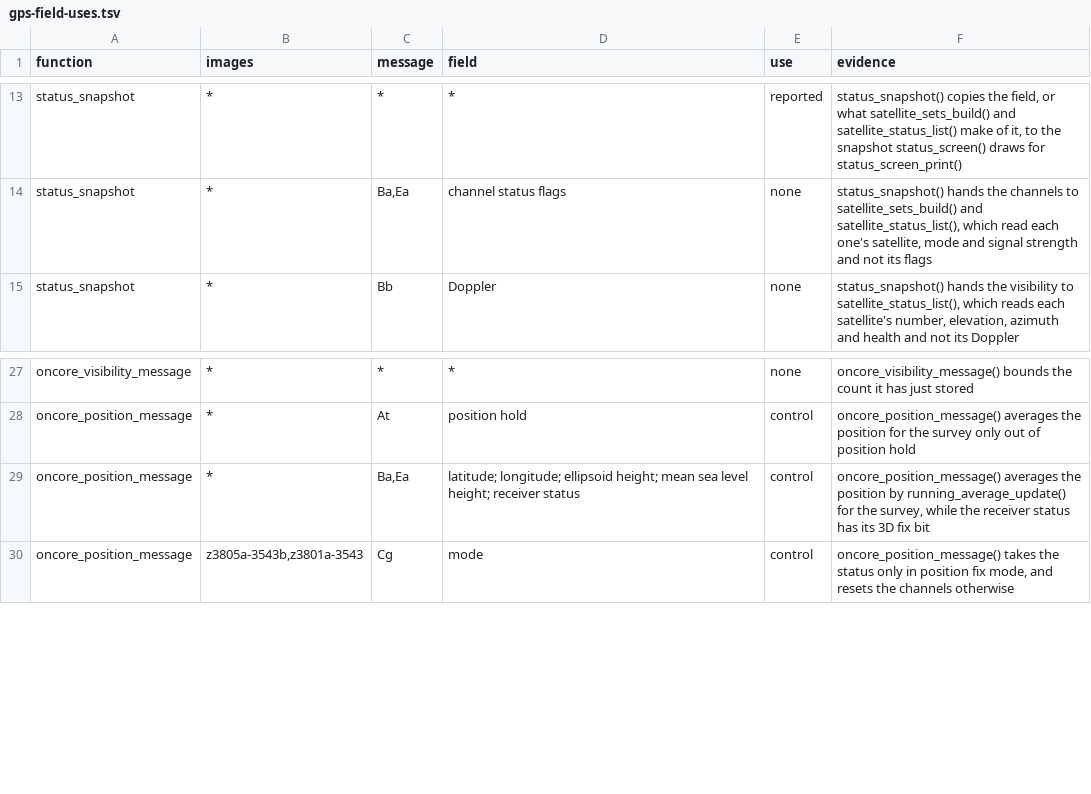
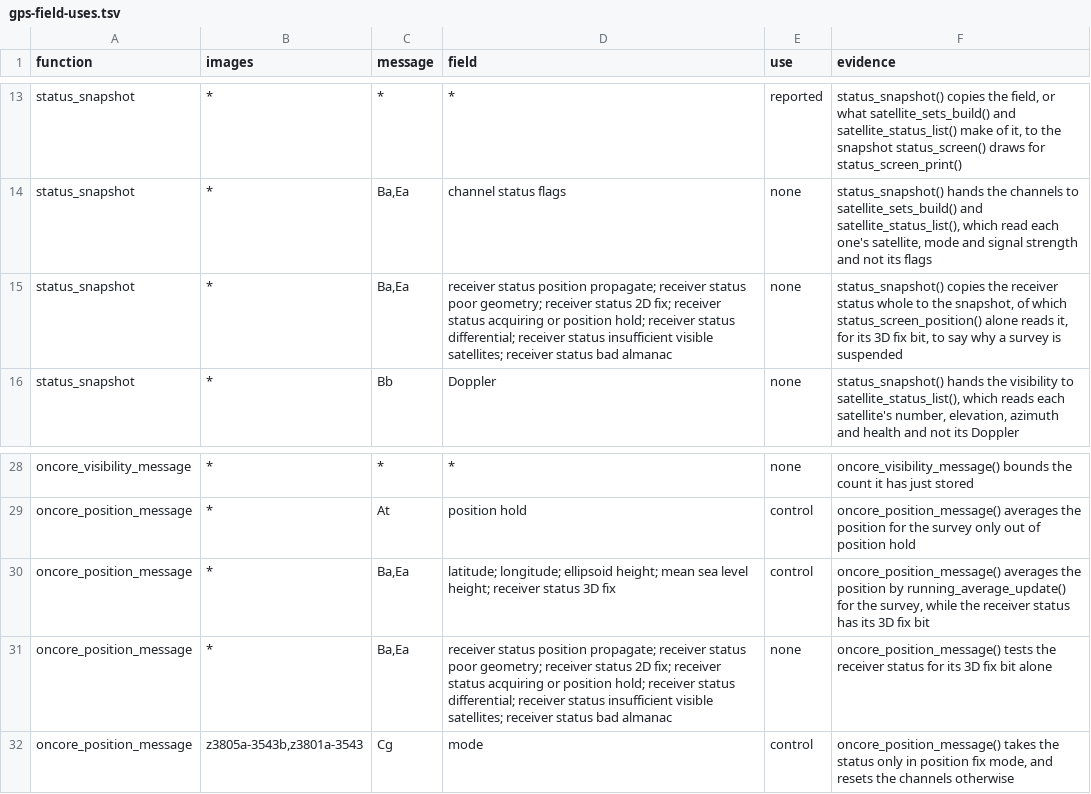
Before and after one commit to charlieh0tel/smartclock, a TSV file: docs/firmware/gps-field-uses.tsv, drawn as a sheet; only a part is shown, gaps mark what is left out.

```diff
--- a/docs/firmware/gps-field-uses.tsv
+++ b/docs/firmware/gps-field-uses.tsv
@@ -14,2 +14,3 @@ status_snapshot	*	*	*	reported	status_snapshot() copies the field, or what satel
 status_snapshot	*	Ba,Ea	channel status flags	none	status_snapshot() hands the channels to satellite_sets_build() and satellite_status_list(), which read each one's satellite, mode and signal strength and not its flags
+status_snapshot	*	Ba,Ea	receiver status position propagate; receiver status poor geometry; receiver status 2D fix; receiver status acquiring or position hold; receiver status differential; receiver status insufficient visible satellites; receiver status bad almanac	none	status_snapshot() copies the receiver status whole to the snapshot, of which status_screen_position() alone reads it, for its 3D fix bit, to say why a survey is suspended
 status_snapshot	*	Bb	Doppler	none	status_snapshot() hands the visibility to satellite_status_list(), which reads each satellite's number, elevation, azimuth and health and not its Doppler
@@ -28,3 +29,4 @@ oncore_visibility_message	*	*	*	none	oncore_visibility_message() bounds the coun
 oncore_position_message	*	At	position hold	control	oncore_position_message() averages the position for the survey only out of position hold
-oncore_position_message	*	Ba,Ea	latitude; longitude; ellipsoid height; mean sea level height; receiver status	control	oncore_position_message() averages the position by running_average_update() for the survey, while the receiver status has its 3D fix bit
+oncore_position_message	*	Ba,Ea	latitude; longitude; ellipsoid height; mean sea level height; receiver status 3D fix	control	oncore_position_message() averages the position by running_average_update() for the survey, while the receiver status has its 3D fix bit
+oncore_position_message	*	Ba,Ea	receiver status position propagate; receiver status poor geometry; receiver status 2D fix; receiver status acquiring or position hold; receiver status differential; receiver status insufficient visible satellites; receiver status bad almanac	none	oncore_position_message() tests the receiver status for its 3D fix bit alone
 oncore_position_message	z3805a-3543b,z3801a-3543	Cg	mode	control	oncore_position_message() takes the status only in position fix mode, and resets the channels otherwise
```
Also changed, not shown: docs/firmware/gps-fields.tsv, 4 other files.
